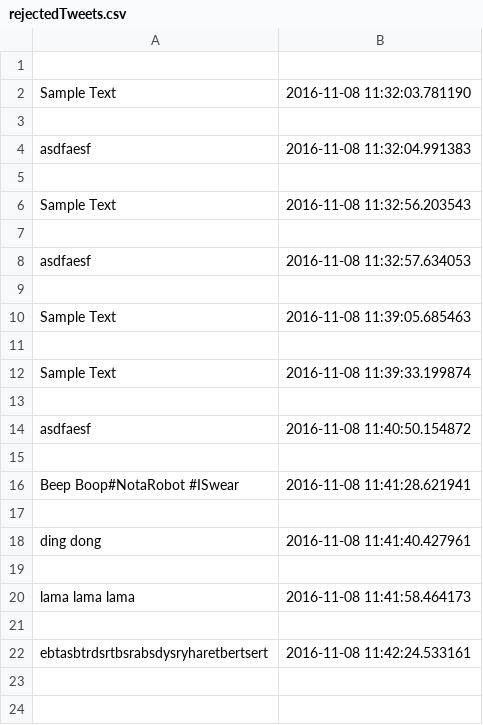
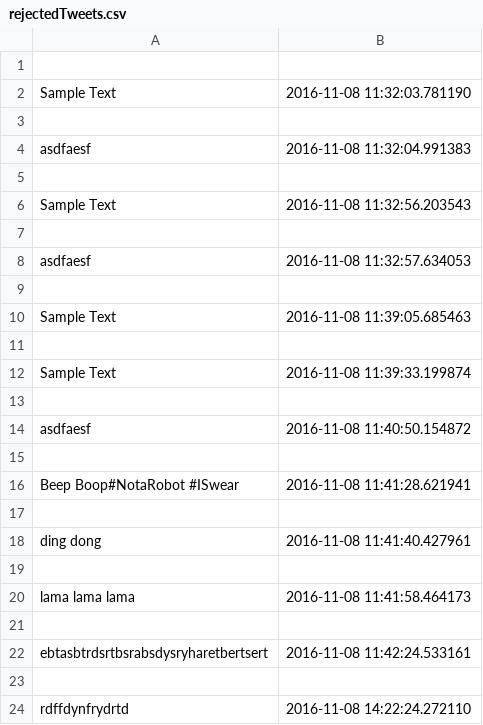
Before and after one commit to janus-magnus/Prog_Miniproject, a CSV file: rejectedTweets.csv, drawn as a sheet; the diff names each change by its address in the sheet, - before the commit and + after, or states it on an @@ line.

Commit message:
get_latest_tweet toegevoegd

```diff
--- a/rejectedTweets.csv
+++ b/rejectedTweets.csv
+row 23: (empty)
+row 24: rdffdynfrydrtd | 2016-11-08 14:22:24.272110
```
Also changed, not shown: 4 other files.
